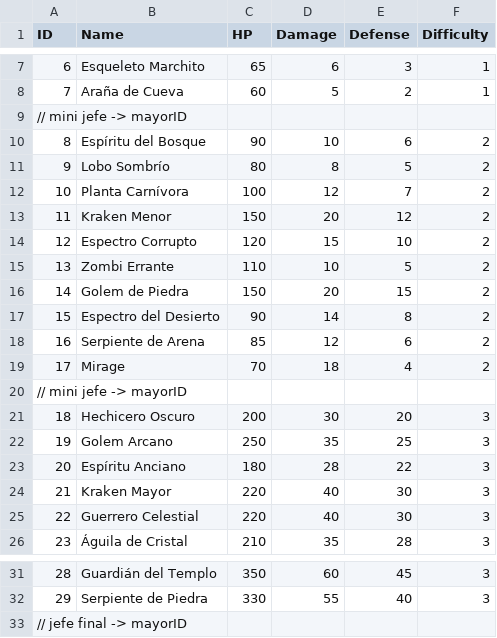
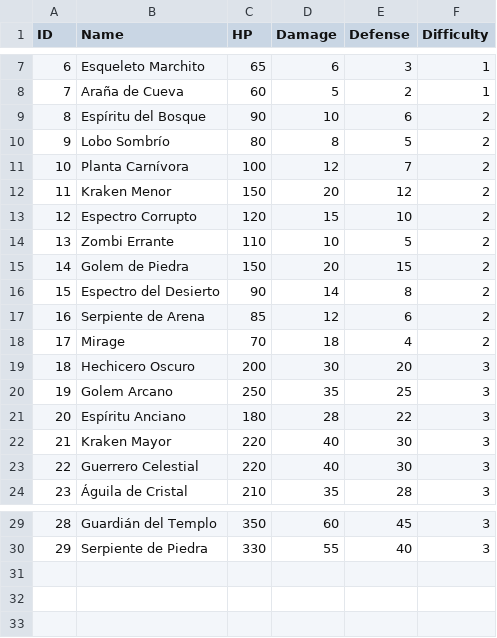
Before and after one commit to Svein05/FinalQuest1, a CSV file: data/enemies.csv (was data/enemigos.csv), drawn as a sheet; only a part is shown, gaps mark what is left out.

```diff
--- a/data/enemigos.csv
+++ b/data/enemies.csv
@@ -8,3 +8,2 @@ ID,Name,HP,Damage,Defense,Difficulty
 7,Araña de Cueva,60,5,2,1
-// mini jefe -> mayorID
 8,Espíritu del Bosque,90,10,6,2
@@ -19,3 +18,2 @@ ID,Name,HP,Damage,Defense,Difficulty
 17,Mirage,70,18,4,2
-// mini jefe -> mayorID
 18,Hechicero Oscuro,200,30,20,3
@@ -32,2 +30 @@ ID,Name,HP,Damage,Defense,Difficulty
 29,Serpiente de Piedra,330,55,40,3
-// jefe final -> mayorID
```
Also changed, not shown: data/items.csv, 15 other files.
